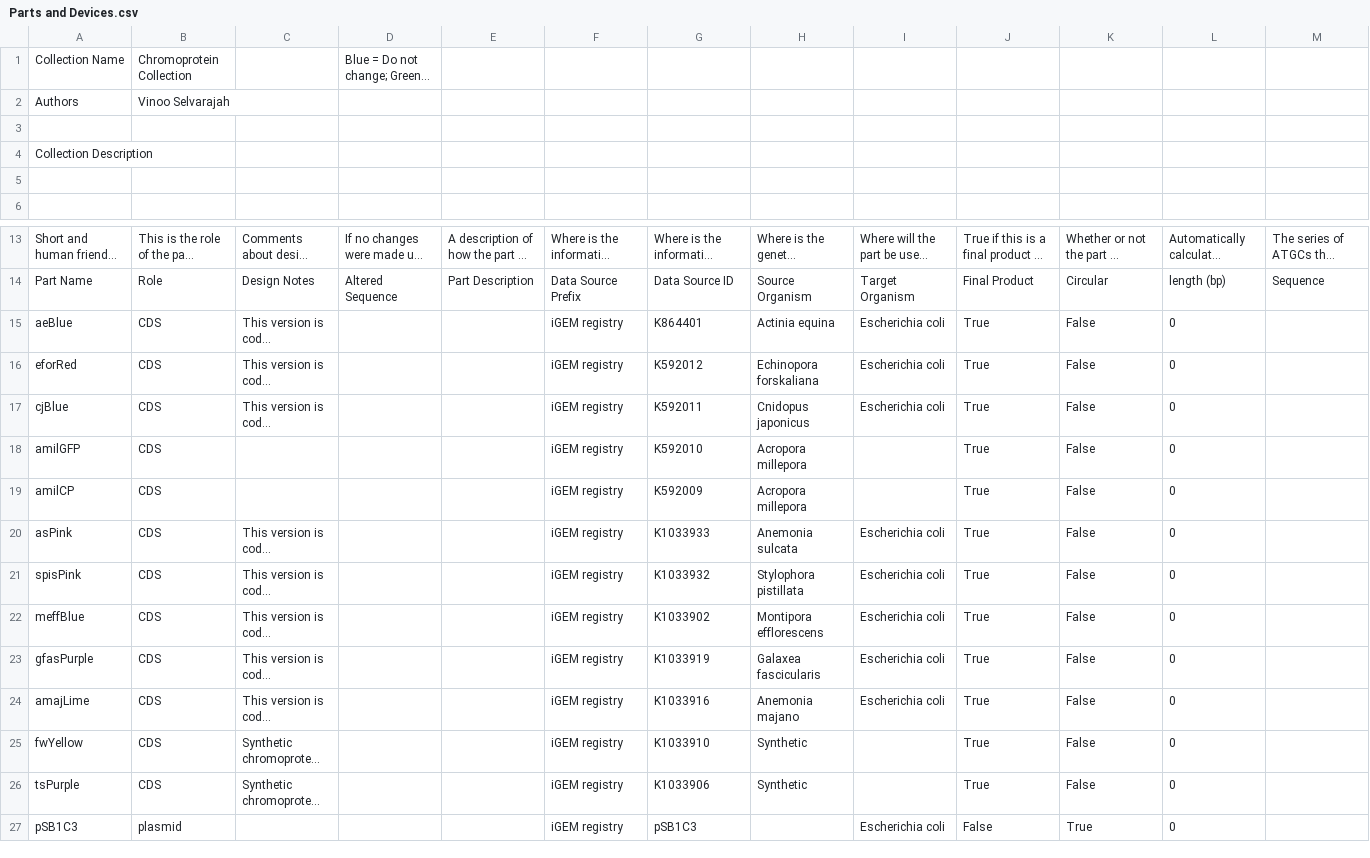
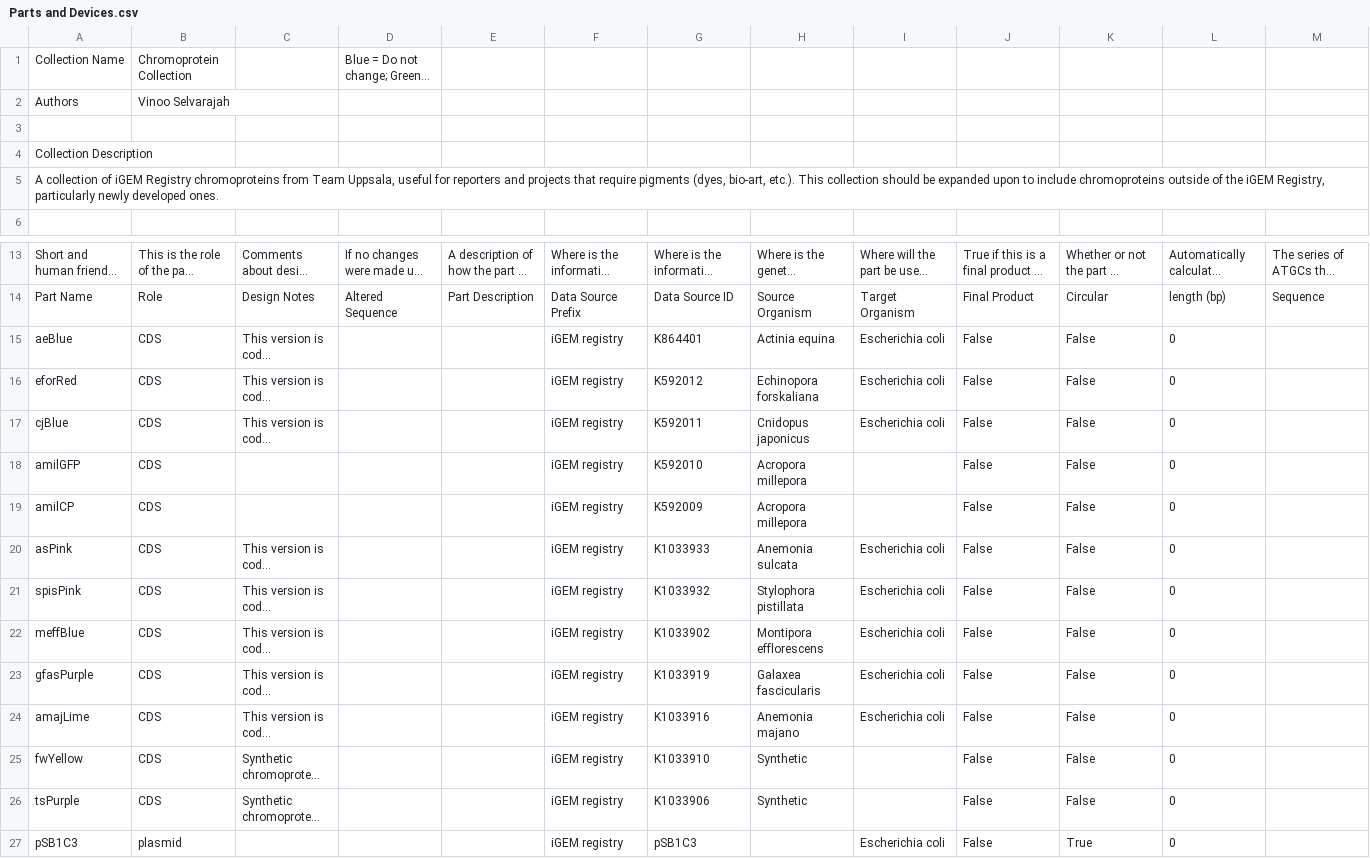
Before and after one commit to iGEM-Engineering/iGEM-distribution, a CSV file: Chromoproteins/views/Parts and Devices.csv, drawn as a sheet; only a part is shown, gaps mark what is left out; long unchanged cells end in …; the diff names each change by its address in the sheet, - before the commit and + after, or states it on an @@ line.

```diff
--- a/Chromoproteins/views/Parts and Devices.csv
+++ b/Chromoproteins/views/Parts and Devices.csv
-A5: (empty)
+A5: A collection of iGEM Registry chromoproteins from Team Uppsala, useful for reporters and projects that require pigments (dyes, bio-art, etc.). This collection should be expanded upon to include chromoproteins outside of the iGEM Registry, particularly newly developed ones.
-J15:J26: True
+J15:J26: False
```
Also changed, not shown: 1 other file.
